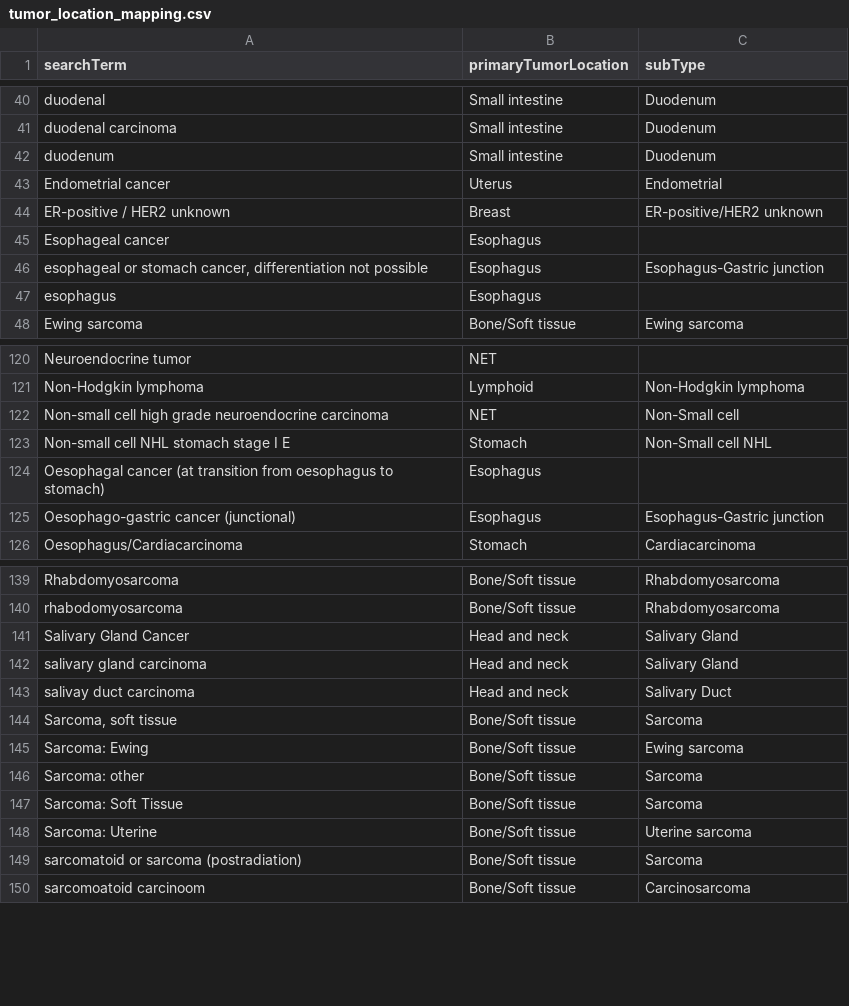
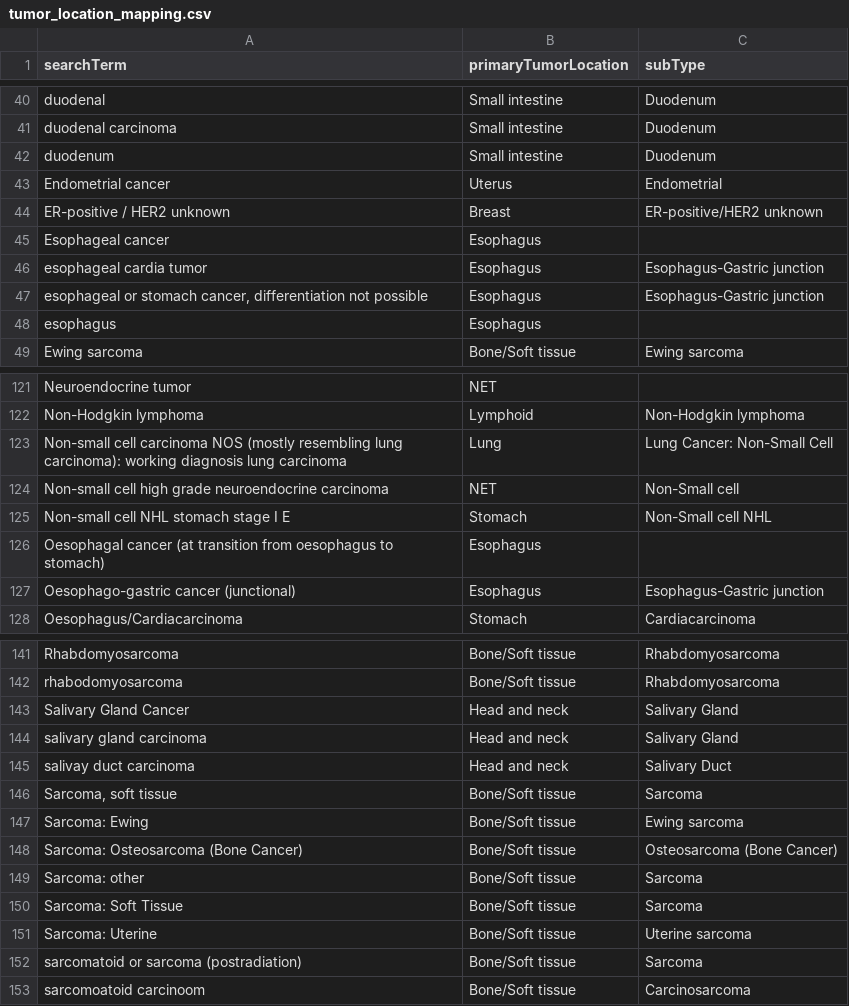
Before and after one commit to hartwigmedical/hmftools, a CSV file: patient-db/src/main/resources/tumor_location_mapping.csv, drawn as a sheet; only a part is shown, gaps mark what is left out; the diff names each change by its address in the sheet, - before the commit and + after, or states it on an @@ line.

```diff
--- a/patient-db/src/main/resources/tumor_location_mapping.csv
+++ b/patient-db/src/main/resources/tumor_location_mapping.csv
+row 46: esophageal cardia tumor | Esophagus | Esophagus-Gastric junction
+row 123: Non-small cell carcinoma NOS (mostly resembling lung carcinoma): working diagnosis lung carcinoma | Lung | Lung Cancer: Non-Small Cell
+row 148: Sarcoma: Osteosarcoma (Bone Cancer) | Bone/Soft tissue | Osteosarcoma (Bone Cancer)
```
Also changed, not shown: patient-db/src/main/resources/treatment_mapping.csv.
